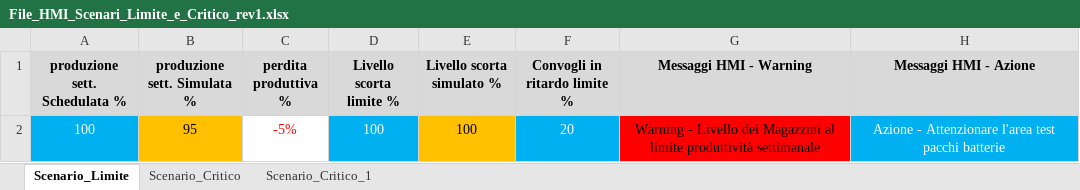
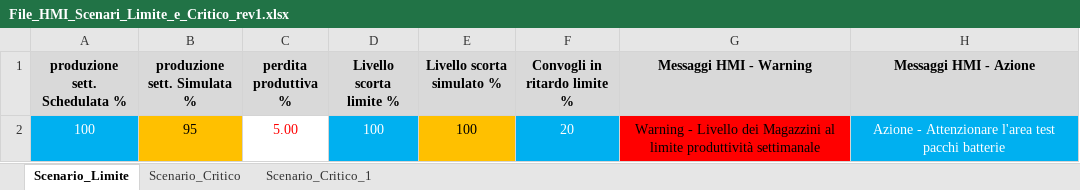
Before and after one commit to gstecca/cnriasiarpa, an Excel workbook: arpascm/Data/File_HMI_Scenari_Limite_e_Critico_rev1.xlsx, sheet Scenario_Limite, drawn as a sheet; values as stored, in another font and other column widths than the file's, no borders; the diff names each change by its address in the sheet, - before the commit and + after, or states it on an @@ line.

Commit message:
add minor revision to graphs and scenarios

```diff
--- a/arpascm/Data/File_HMI_Scenari_Limite_e_Critico_rev1.xlsx (sheet Scenario_Limite)
+++ b/arpascm/Data/File_HMI_Scenari_Limite_e_Critico_rev1.xlsx (sheet Scenario_Limite)
-C2 (perdita produttiva %): -5%
+C2 (perdita produttiva %): 5.00
```
Also changed, not shown: sheet Scenario_Critico, sheet Scenario_Critico_1, 1 other file.
